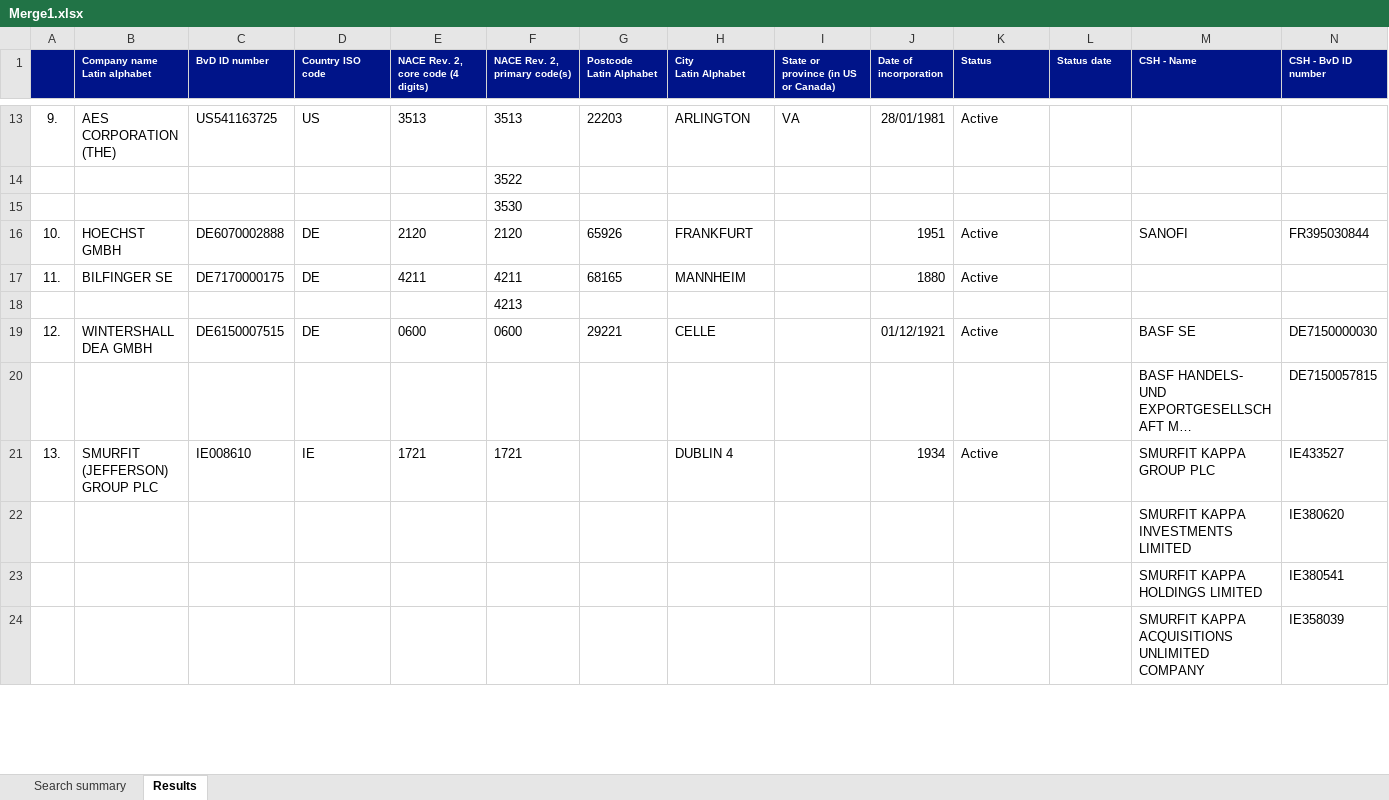
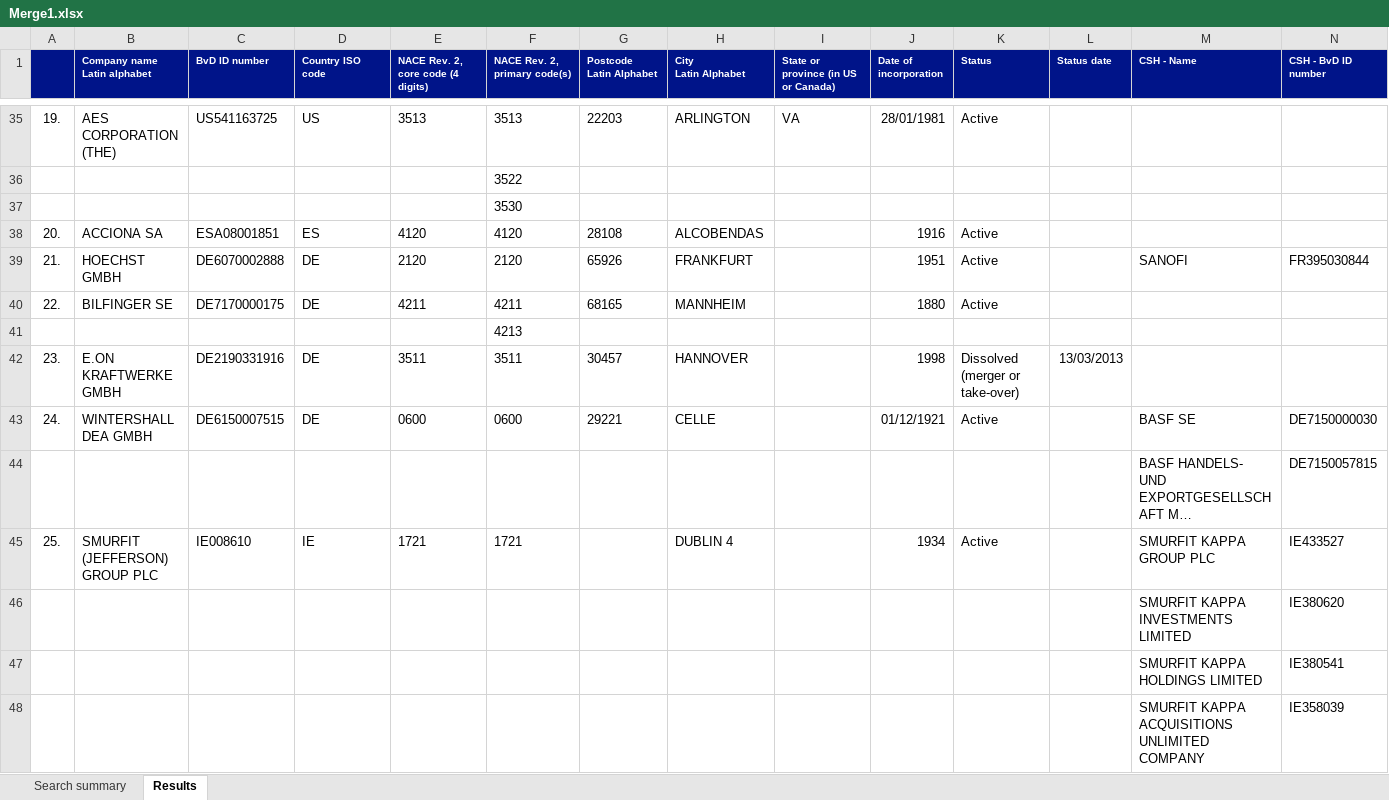
Before and after one commit to MaxmlGz/Masterthesis, an Excel workbook: Merge1.xlsx, sheet Results, drawn as a sheet; only a part is shown, gaps mark what is left out; long unchanged cells end in …; values as stored, in another font and other column widths than the file's, no borders; addresses are those after the commit; rows hold the shown columns only; the diff covers the shown part only; the diff names each change by its address in the sheet, - before the commit and + after, or states it on an @@ line.

```diff
--- a/Merge1.xlsx (sheet Results)
+++ b/Merge1.xlsx (sheet Results)
-A35: 9.
+A35: 19.
+row 38: 20. | ACCIONA SA | ESA08001851 | ES | 4120 | 4120 | 28108 | ALCOBENDAS |  | 1916 | Active
-A39: 10.
+A39: 21.
-A40: 11.
+A40: 22.
+row 42: 23. | E.ON KRAFTWERKE GMBH | DE2190331916 | DE | 3511 | 3511 | 30457 | HANNOVER |  | 1998 | Dissolved (merger or take-over) | 13/03/2013
-A43: 12.
+A43: 24.
-A45: 13.
+A45: 25.
```
Also changed, not shown: 96 added rows, 19 removed rows, 1 moved row and 64 edited cells elsewhere in this sheet, sheet Search summary, BvIDexport.xlsx, 1 other file.
